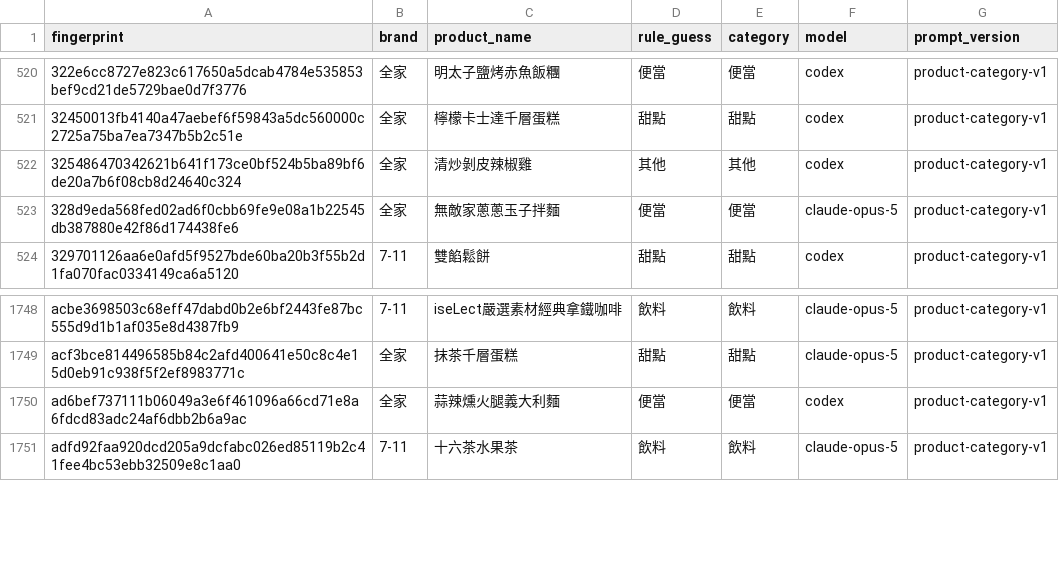
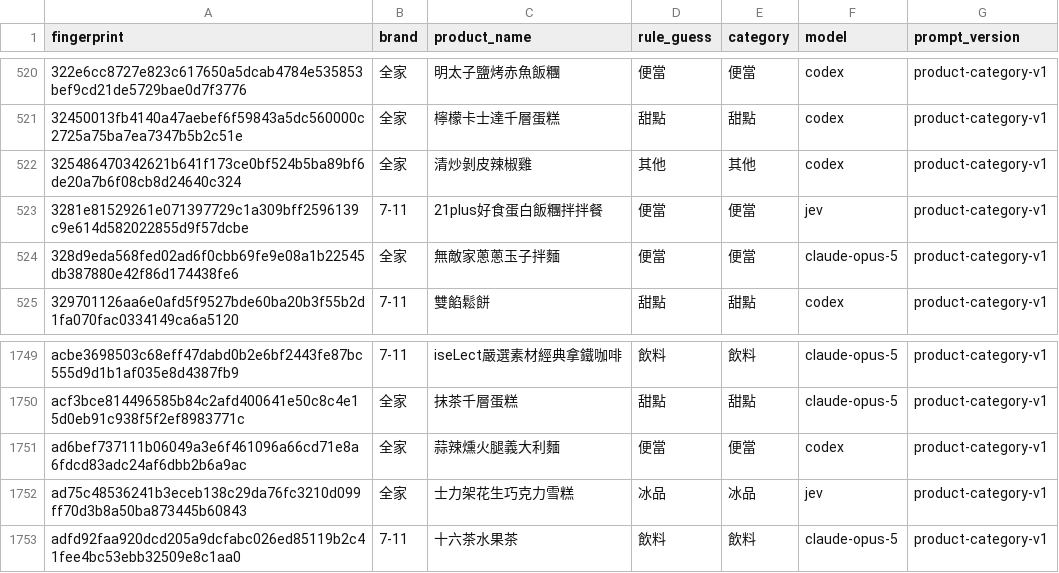
Before and after one commit to YuHsunWang/cvs-radar, a CSV file: data/labels/product_category_labels.csv, drawn as a sheet; only a part is shown, gaps mark what is left out.

```diff
--- a/data/labels/product_category_labels.csv
+++ b/data/labels/product_category_labels.csv
@@ -522,2 +522,3 @@
 325486470342621b641f173ce0bf524b5ba89bf6de20a7b6f08cb8d24640c324,全家,清炒剝皮辣椒雞,其他,其他,codex,product-category-v1
+3281e81529261e071397729c1a309bff2596139c9e614d582022855d9f57dcbe,7-11,21plus好食蛋白飯糰拌拌餐,便當,便當,jev,product-category-v1
 328d9eda568fed02ad6f0cbb69fe9e08a1b22545db387880e42f86d174438fe6,全家,無敵家蔥蔥玉子拌麵,便當,便當,claude-opus-5,product-category-v1
@@ -1750,2 +1751,3 @@ acf3bce814496585b84c2afd400641e50c8c4e15d0eb91c938f5f2ef8983771c,全家,抹茶
 ad6bef737111b06049a3e6f461096a66cd71e8a6fdcd83adc24af6dbb2b6a9ac,全家,蒜辣燻火腿義大利麵,便當,便當,codex,product-category-v1
+ad75c48536241b3eceb138c29da76fc3210d099ff70d3b8a50ba873445b60843,全家,士力架花生巧克力雪糕,冰品,冰品,jev,product-category-v1
 adfd92faa920dcd205a9dcfabc026ed85119b2c41fee4bc53ebb32509e8c1aa0,7-11,十六茶水果茶,飲料,飲料,claude-opus-5,product-category-v1
```
Also changed, not shown: data/labels/excerpt_labels.csv, data/labels/official_kcal.csv, 6 other files.
